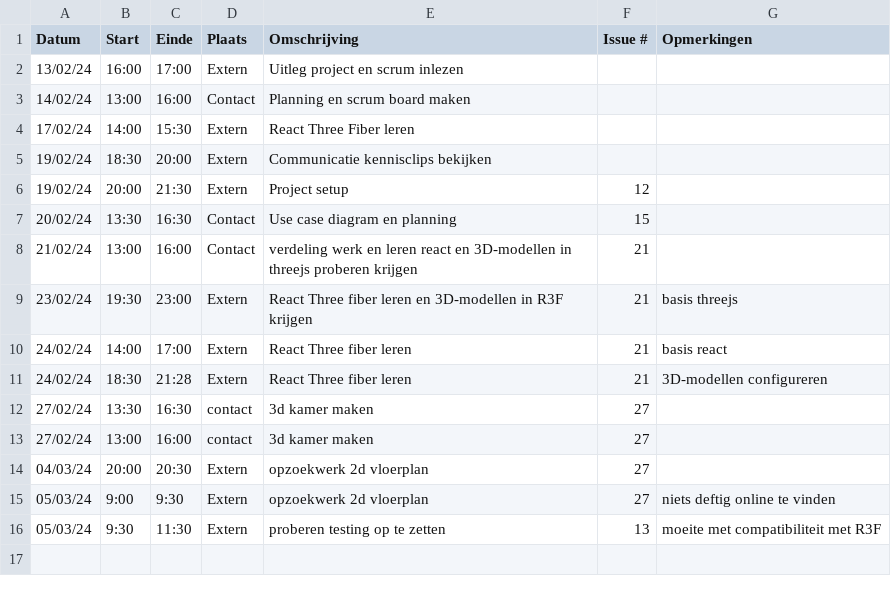
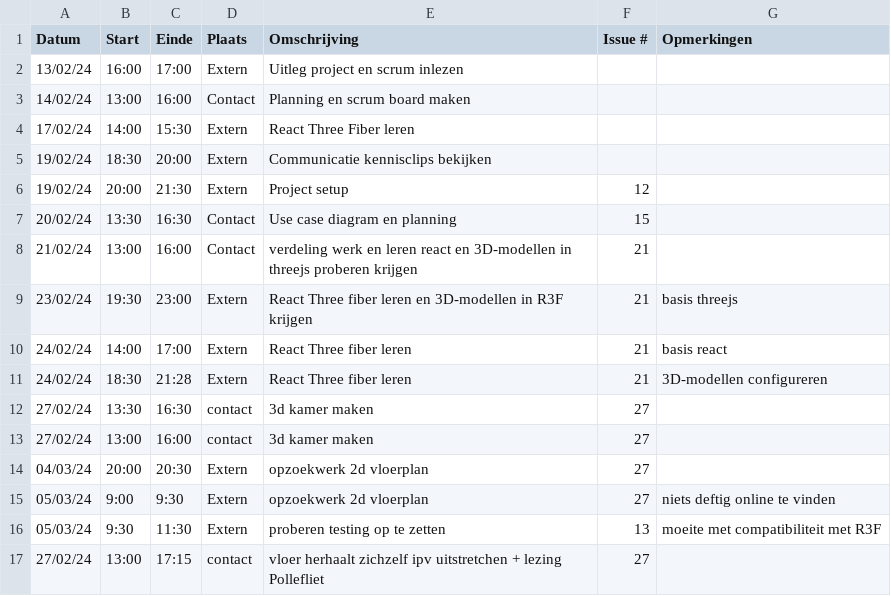
Before and after one commit to wiebe-vandendriessche/furnify, a CSV file: logboeken/Xander.Vanparys.csv, drawn as a sheet.

Commit message:
Update Xander.Vanparys.csv

```diff
--- a/logboeken/Xander.Vanparys.csv
+++ b/logboeken/Xander.Vanparys.csv
@@ -16 +16,2 @@ Datum,Start,Einde,Plaats,Omschrijving,Issue #,Opmerkingen
 05/03/24,9:30, 11:30,Extern, proberen testing op te zetten, 13, moeite met compatibiliteit met R3F
+27/02/24,13:00,17:15,contact, vloer herhaalt zichzelf ipv uitstretchen + lezing Pollefliet, 27,
```
